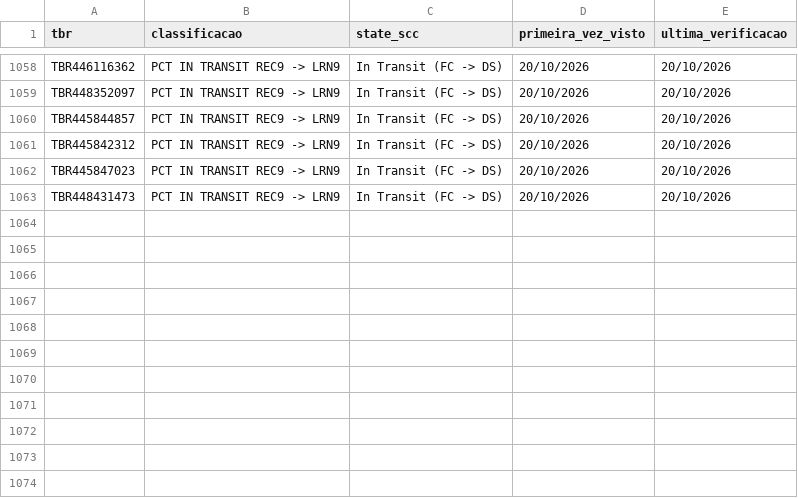
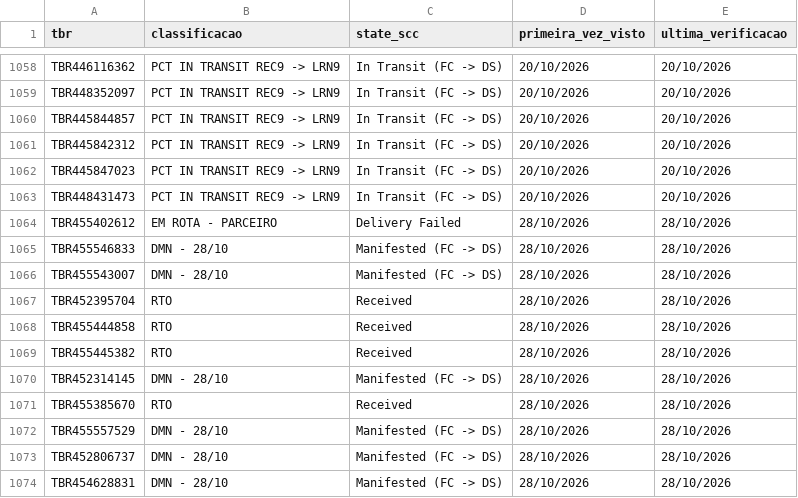
Before and after one commit to samuelgcomercial-tech/painel-operacao-dmnz-amxl, a CSV file: dados_nodes/LRN9/historico_scc_analise.csv, drawn as a sheet; only a part is shown, gaps mark what is left out.

Commit message:
Atualiza State Finalizador de 11 TBR(s)

```diff
--- a/dados_nodes/LRN9/historico_scc_analise.csv
+++ b/dados_nodes/LRN9/historico_scc_analise.csv
@@ -1063 +1063,12 @@ TBR445847023,PCT IN TRANSIT REC9 -> LRN9,In Transit (FC -> DS),20/10/2026,20/10/
 TBR448431473,PCT IN TRANSIT REC9 -> LRN9,In Transit (FC -> DS),20/10/2026,20/10/2026
+TBR455402612,EM ROTA - PARCEIRO,Delivery Failed,28/10/2026,28/10/2026
+TBR455546833,DMN - 28/10,Manifested (FC -> DS),28/10/2026,28/10/2026
+TBR455543007,DMN - 28/10,Manifested (FC -> DS),28/10/2026,28/10/2026
+TBR452395704,RTO,Received,28/10/2026,28/10/2026
+TBR455444858,RTO,Received,28/10/2026,28/10/2026
+TBR455445382,RTO,Received,28/10/2026,28/10/2026
+TBR452314145,DMN - 28/10,Manifested (FC -> DS),28/10/2026,28/10/2026
+TBR455385670,RTO,Received,28/10/2026,28/10/2026
+TBR455557529,DMN - 28/10,Manifested (FC -> DS),28/10/2026,28/10/2026
+TBR452806737,DMN - 28/10,Manifested (FC -> DS),28/10/2026,28/10/2026
+TBR454628831,DMN - 28/10,Manifested (FC -> DS),28/10/2026,28/10/2026
```
